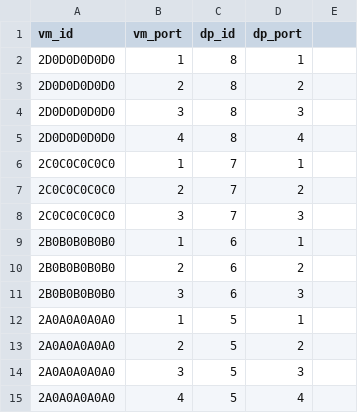
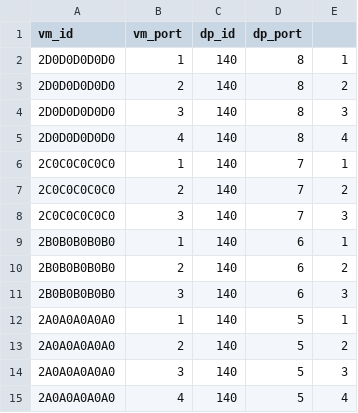
Before and after one commit to CPqD/RouteFlow, a CSV file: rftest/rftest2config.csv, drawn as a sheet.

```diff
--- a/rftest/rftest2config.csv
+++ b/rftest/rftest2config.csv
@@ -1,15 +1,15 @@
 vm_id,vm_port,dp_id,dp_port
-2D0D0D0D0D0,1,8,1
-2D0D0D0D0D0,2,8,2
-2D0D0D0D0D0,3,8,3
-2D0D0D0D0D0,4,8,4
-2C0C0C0C0C0,1,7,1
-2C0C0C0C0C0,2,7,2
-2C0C0C0C0C0,3,7,3
-2B0B0B0B0B0,1,6,1
-2B0B0B0B0B0,2,6,2
-2B0B0B0B0B0,3,6,3
-2A0A0A0A0A0,1,5,1
-2A0A0A0A0A0,2,5,2
-2A0A0A0A0A0,3,5,3
-2A0A0A0A0A0,4,5,4
+2D0D0D0D0D0,1,140,8,1
+2D0D0D0D0D0,2,140,8,2
+2D0D0D0D0D0,3,140,8,3
+2D0D0D0D0D0,4,140,8,4
+2C0C0C0C0C0,1,140,7,1
+2C0C0C0C0C0,2,140,7,2
+2C0C0C0C0C0,3,140,7,3
+2B0B0B0B0B0,1,140,6,1
+2B0B0B0B0B0,2,140,6,2
+2B0B0B0B0B0,3,140,6,3
+2A0A0A0A0A0,1,140,5,1
+2A0A0A0A0A0,2,140,5,2
+2A0A0A0A0A0,3,140,5,3
+2A0A0A0A0A0,4,140,5,4
```
Also changed, not shown: 14 other files.
